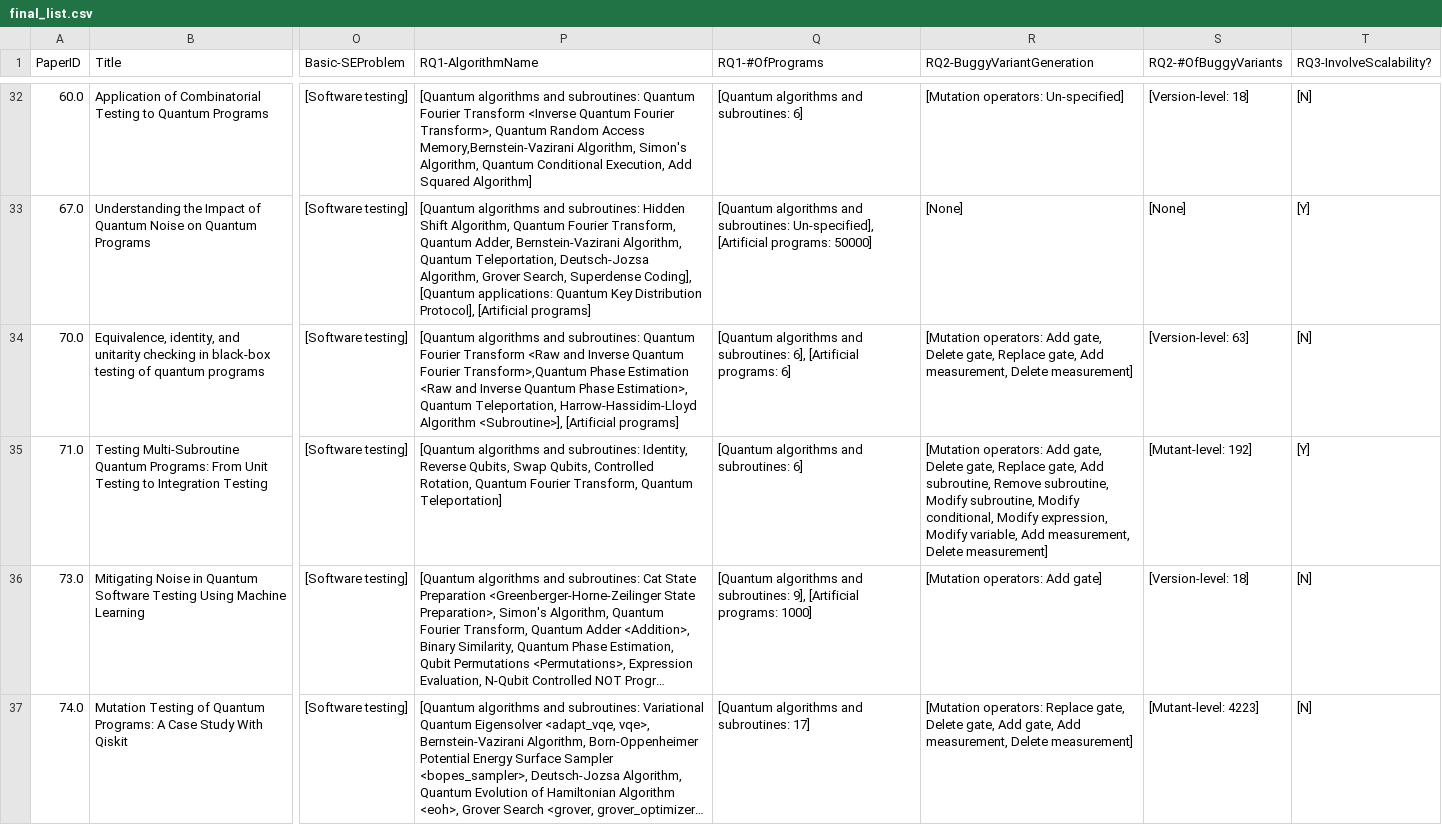
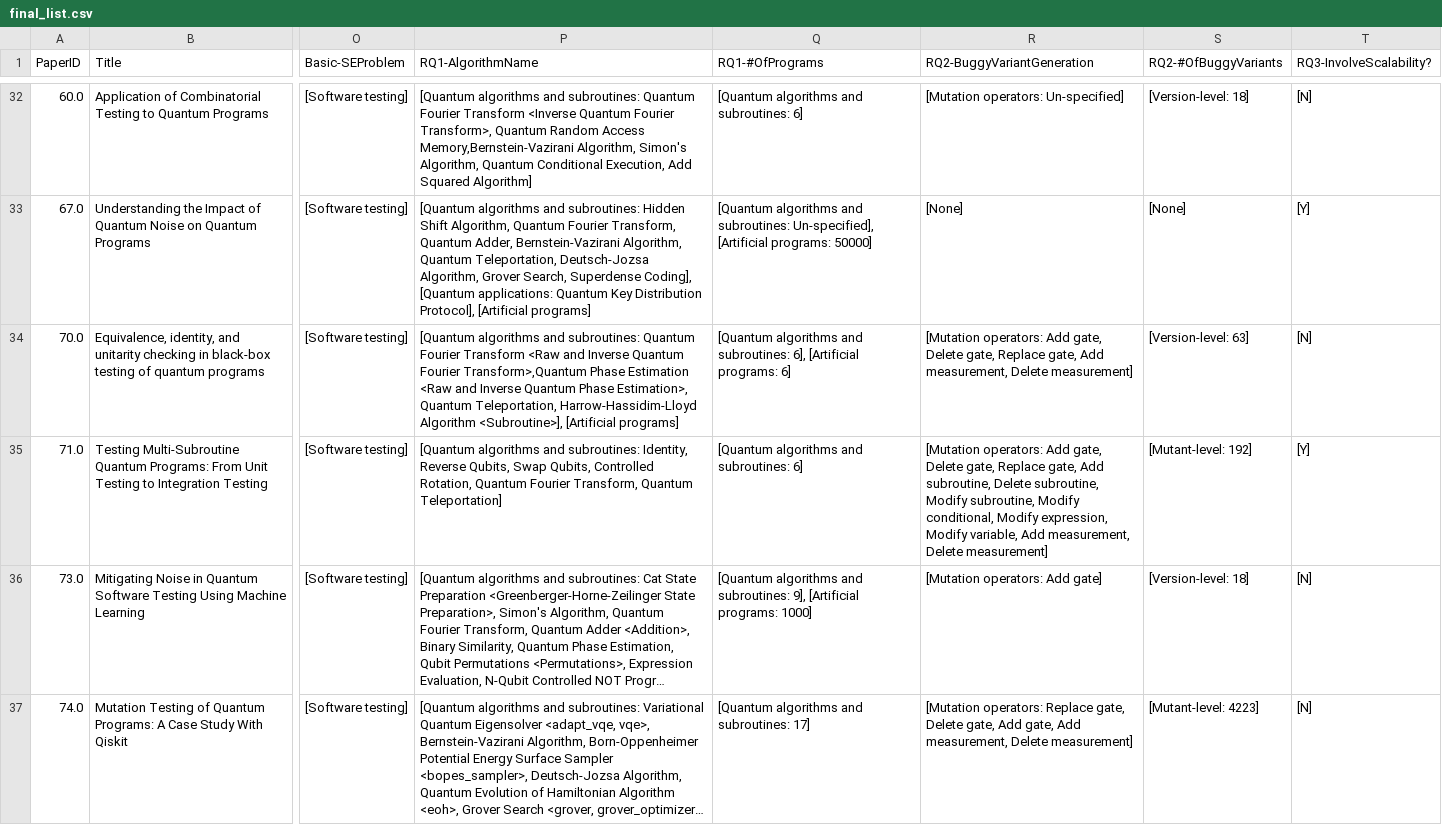
Before and after one commit to NahidaNahida/QST-empirical-study, a CSV file: doc/annotated_data/final_list.csv, drawn as a sheet; only a part is shown, gaps mark what is left out; long unchanged cells end in …; the diff names each change by its address in the sheet, - before the commit and + after, or states it on an @@ line.

Commit message:
update data

```diff
--- a/doc/annotated_data/final_list.csv
+++ b/doc/annotated_data/final_list.csv
-R35 (RQ2-BuggyVariantGeneration): …Add subroutine, Remove subroutine, Modify…
+R35 (RQ2-BuggyVariantGeneration): …Add subroutine, Delete subroutine, Modify…
```
Also changed, not shown: 39 other files.
